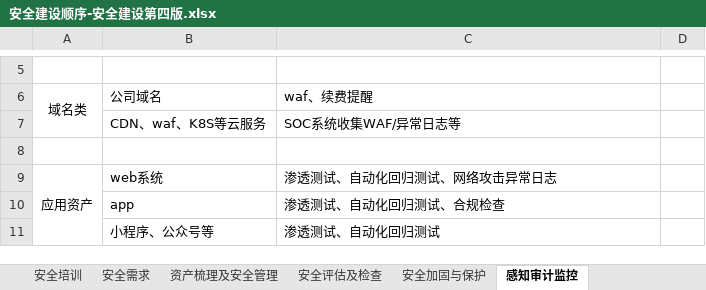
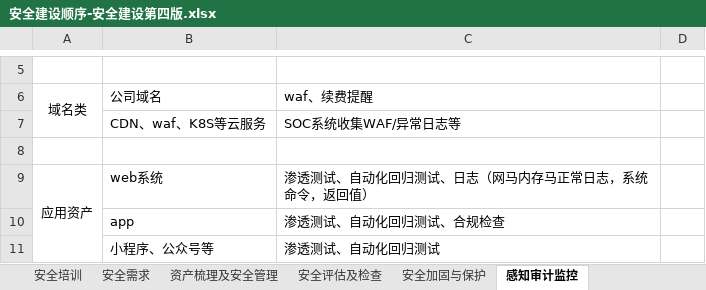
Before and after one commit to scopion/devsecops, an Excel workbook: 安全建设顺序-安全建设第四版.xlsx, sheet 感知审计监控, drawn as a sheet; only a part is shown, gaps mark what is left out; values as stored, in another font and other column widths than the file's, no borders; the diff names each change by its address in the sheet, - before the commit and + after, or states it on an @@ line.

Commit message:
add

```diff
--- a/安全建设顺序-安全建设第四版.xlsx (sheet 感知审计监控)
+++ b/安全建设顺序-安全建设第四版.xlsx (sheet 感知审计监控)
-C9: 渗透测试、自动化回归测试、网络攻击异常日志
+C9: 渗透测试、自动化回归测试、日志（网马内存马正常日志，系统命令，返回值）
```
